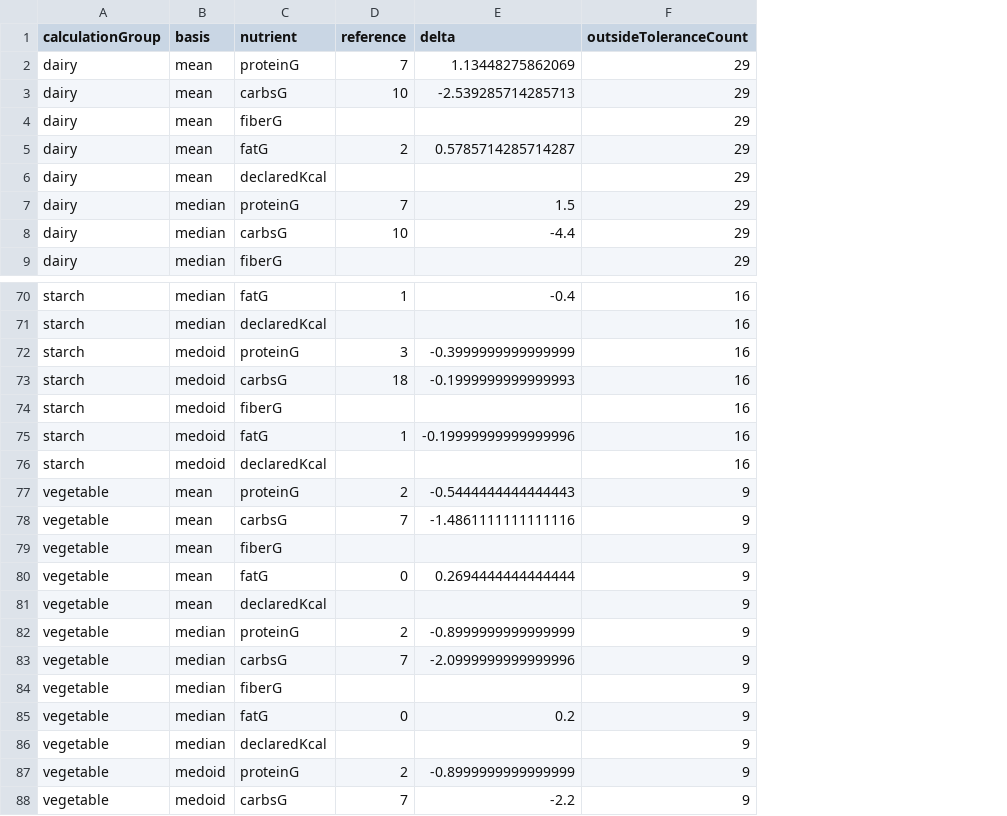
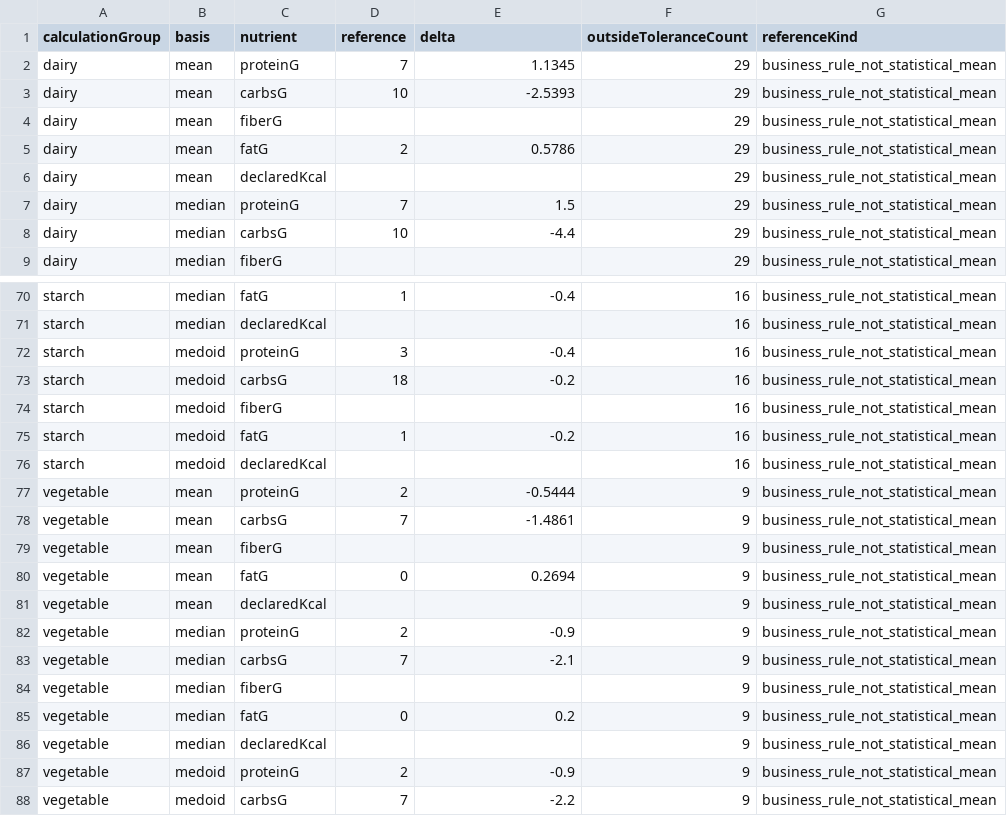
Before and after one commit to KrKinetics/Equivalents-2.0, a CSV file: reports/exchange-profile-decision/legacy-comparison.csv, drawn as a sheet; only a part is shown, gaps mark what is left out; the diff covers the shown part only; the diff names each change by its address in the sheet, - before the commit and + after, or states it on an @@ line.

```diff
--- a/reports/exchange-profile-decision/legacy-comparison.csv
+++ b/reports/exchange-profile-decision/legacy-comparison.csv
+column G (referenceKind), rows 2-9: all business_rule_not_statistical_mean; rows 70-88: all business_rule_not_statistical_mean
-E2 (delta): 1.13448275862069
+E2 (delta): 1.1345
-E3 (delta): -2.539285714285713
+E3 (delta): -2.5393
-E5 (delta): 0.5785714285714287
+E5 (delta): 0.5786
-E72 (delta): -0.3999999999999999
+E72 (delta): -0.4
-E73 (delta): -0.1999999999999993
+E73 (delta): -0.2
-E75 (delta): -0.19999999999999996
+E75 (delta): -0.2
-E77 (delta): -0.5444444444444443
+E77 (delta): -0.5444
-E78 (delta): -1.4861111111111116
+E78 (delta): -1.4861
-E80 (delta): 0.2694444444444444
+E80 (delta): 0.2694
-E82 (delta): -0.8999999999999999
+E82 (delta): -0.9
-E83 (delta): -2.0999999999999996
+E83 (delta): -2.1
-E87 (delta): -0.8999999999999999
+E87 (delta): -0.9
```
Also changed, not shown: 25 edited cells elsewhere in this file, reports/exchange-profile-decision/category-statistics.csv, reports/exchange-profile-decision/group-statistics.csv, 27 other files.
